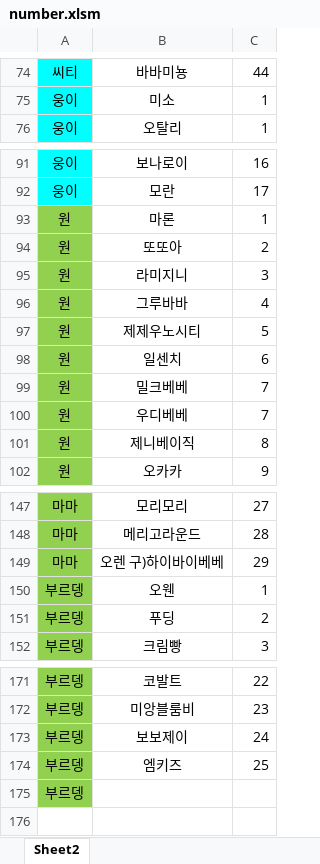
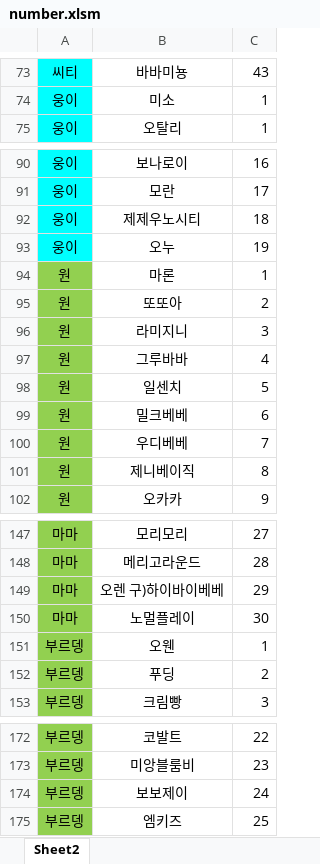
Before and after one commit to jihun2da/envelope-printing-system, an Excel workbook: number.xlsm, sheet Sheet2, drawn as a sheet; only a part is shown, gaps mark what is left out; values as stored, in another font and other column widths than the file's, no borders; removed rows and columns are numbered as before the commit, all else as after; the diff covers the shown part only; the diff names each change by its address in the sheet, - before the commit and + after, or states it on an @@ line.

Commit message:
Add files via upload

```diff
--- a/number.xlsm (sheet Sheet2)
+++ b/number.xlsm (sheet Sheet2)
-C73: 44
+C73: 43
+row 92: 웅이 | 제제우노시티 | 18
+row 93: 웅이 | 오누 | 19
-row 97: 원 | 제제우노시티 | 5
-C98: 6
+C98: 5
-C99: 7
+C99: 6
+row 150: 마마 | 노멀플레이 | 30
-row 175: 부르뎅
```
Also changed, not shown: 1 removed row and 27 edited cells elsewhere in this sheet.
